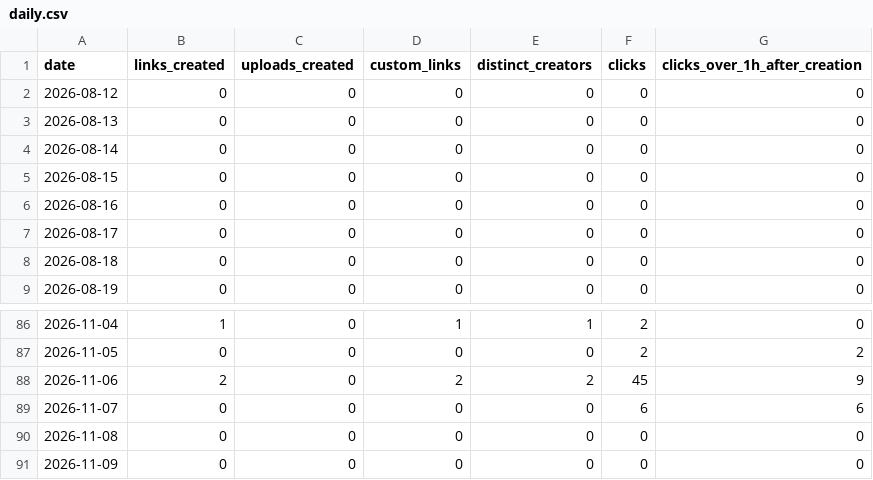
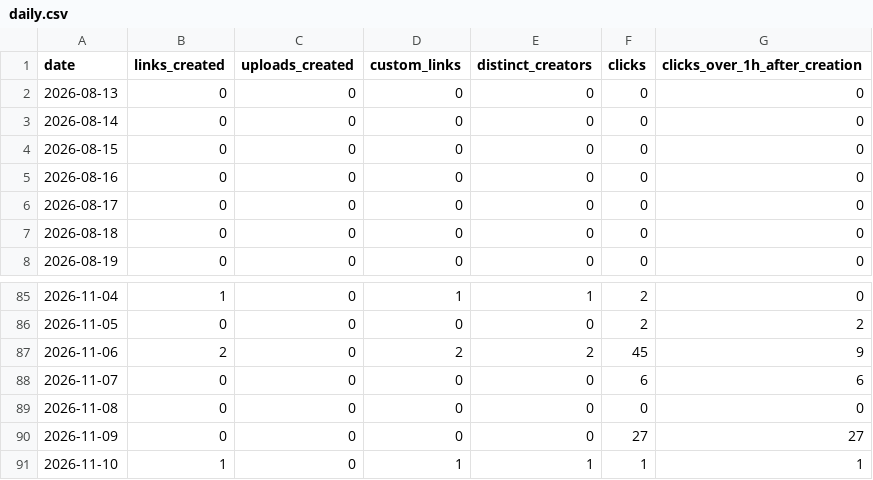
Before and after one commit to RoshyPlaha/squishto, a CSV file: data/usage/daily.csv, drawn as a sheet; only a part is shown, gaps mark what is left out.

Commit message:
Update usage export [skip ci]

```diff
--- a/data/usage/daily.csv
+++ b/data/usage/daily.csv
@@ -1,3 +1,2 @@
 date,links_created,uploads_created,custom_links,distinct_creators,clicks,clicks_over_1h_after_creation
-2026-08-12,0,0,0,0,0,0
 2026-08-13,0,0,0,0,0,0
@@ -90,2 +89,3 @@ date,links_created,uploads_created,custom_links,distinct_creators,clicks,clicks_
 2026-11-08,0,0,0,0,0,0
-2026-11-09,0,0,0,0,0,0
+2026-11-09,0,0,0,0,27,27
+2026-11-10,1,0,1,1,1,1
```
Also changed, not shown: 1 other file.
